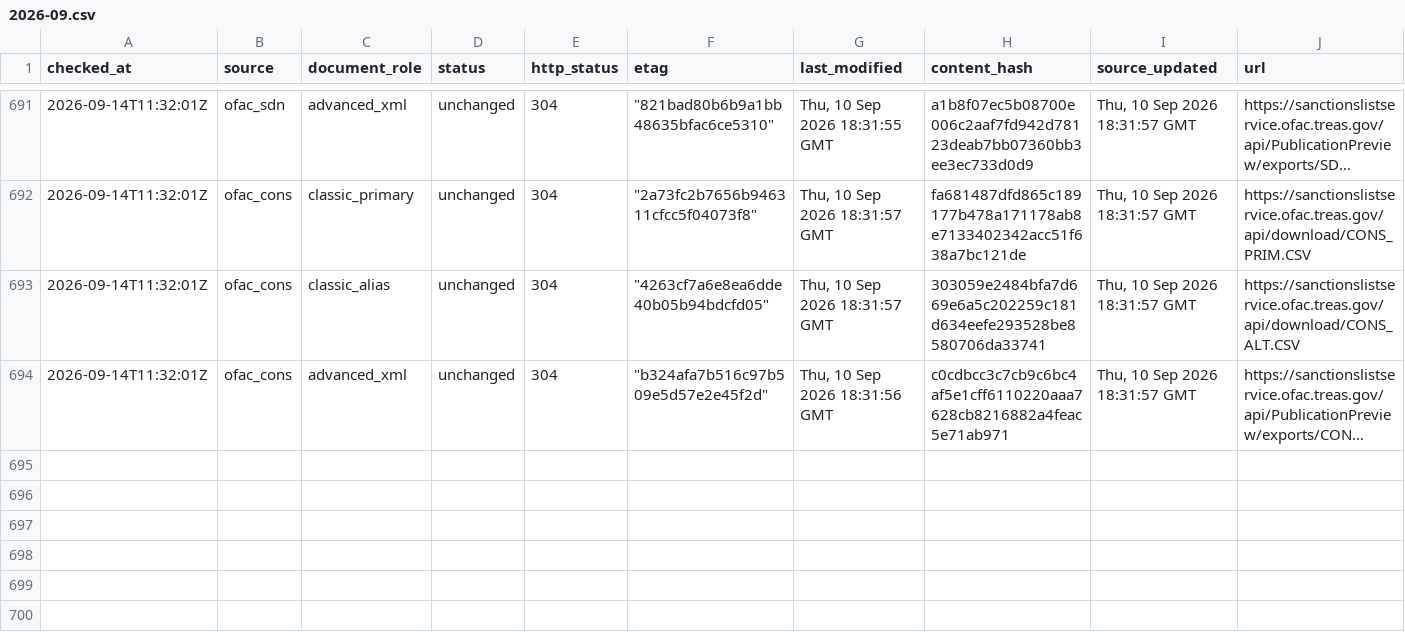
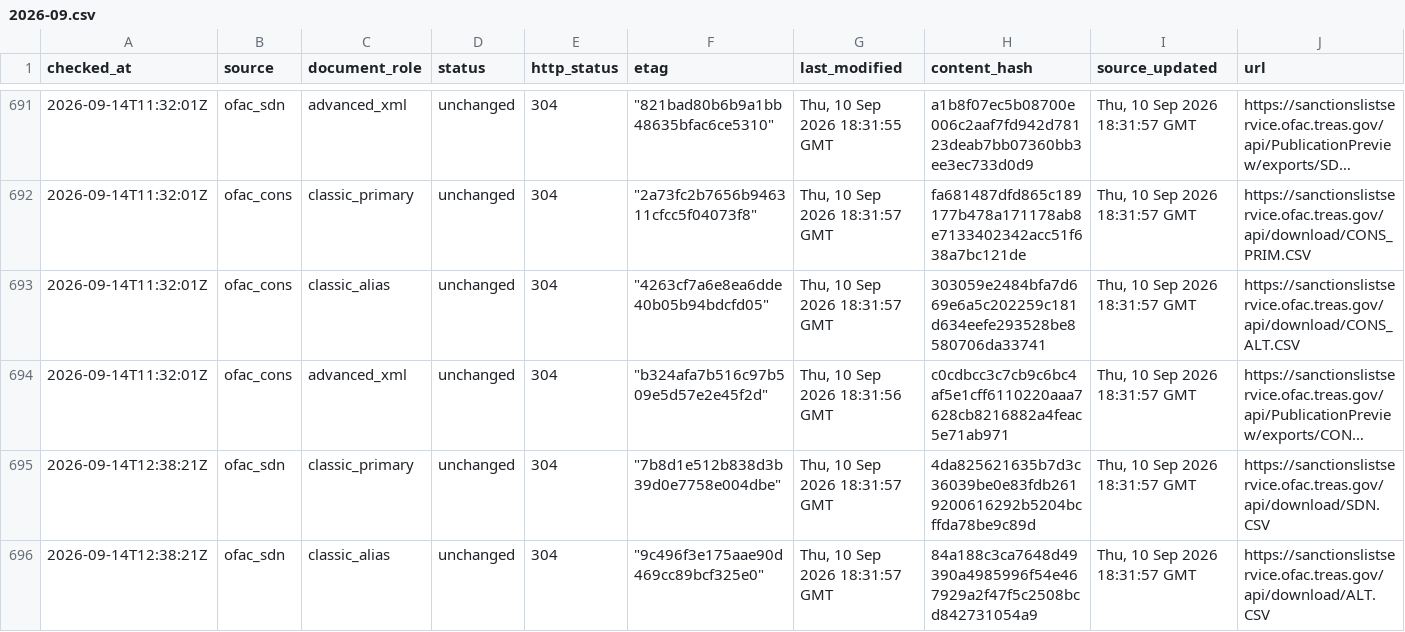
Before and after one commit to kenmizuno-cpu/sanctions-watch, a CSV file: data/source_audit/2026-09.csv, drawn as a sheet; only a part is shown, gaps mark what is left out; long unchanged cells end in …; rows hold the shown columns only; the diff covers the shown part only; the diff names each change by its address in the sheet, - before the commit and + after, or states it on an @@ line.

```diff
--- a/data/source_audit/2026-09.csv
+++ b/data/source_audit/2026-09.csv
+row 695: 2026-09-14T12:38:21Z | ofac_sdn | classic_primary | unchanged | 304 | "7b8d1e512b838d3b39d0e7758e004dbe" | Thu, 10 Sep 2026 18:31:57 GMT | 4da825621635b7d3c36039be0e83fdb2619200616292b5204bcffda78be9c89d | Thu, 10 Sep 2026 18:31:57 GMT | https://sanctionslistservice.ofac.treas.gov/api/download/SDN.CSV
+row 696: 2026-09-14T12:38:21Z | ofac_sdn | classic_alias | unchanged | 304 | "9c496f3e175aae90d469cc89bcf325e0" | Thu, 10 Sep 2026 18:31:57 GMT | 84a188c3ca7648d49390a4985996f54e467929a2f47f5c2508bcd842731054a9 | Thu, 10 Sep 2026 18:31:57 GMT | https://sanctionslistservice.ofac.treas.gov/api/download/ALT.CSV
```
Also changed, not shown: 4 added rows elsewhere in this file, data/dashboard/status.csv, data/heartbeat/2026-09.csv.
